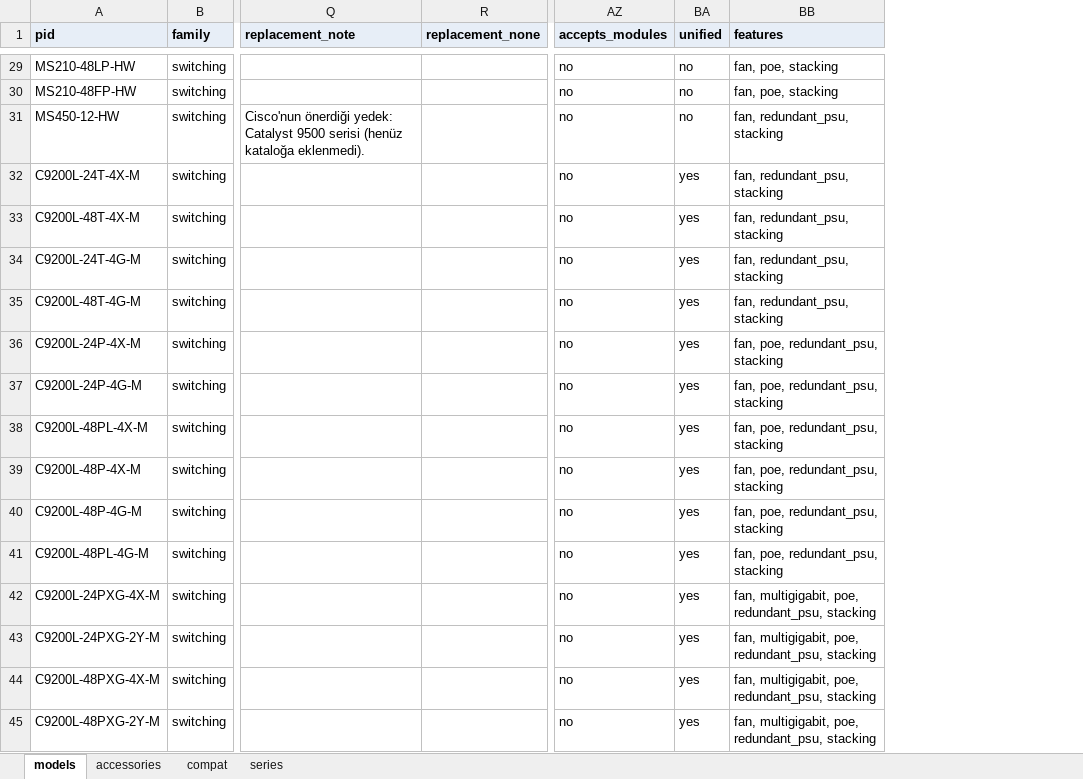
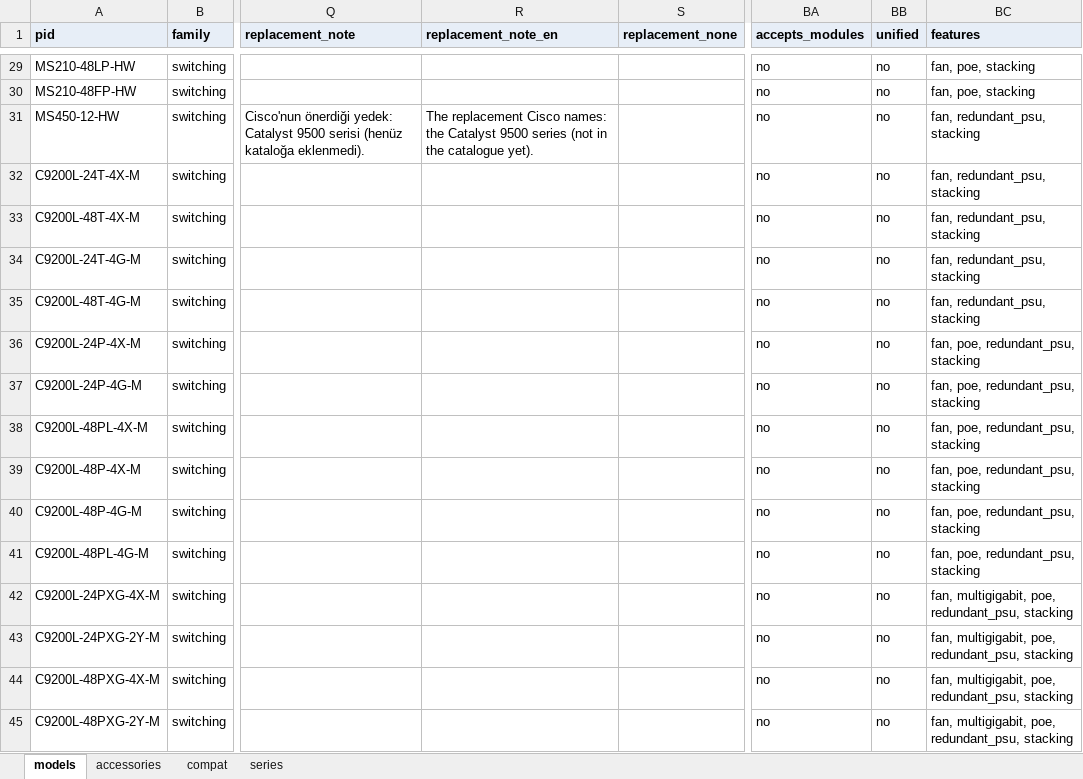
Before and after one commit to DenizYcode/tools4us, an Excel workbook: data/catalog/switching.xlsx, sheet models, drawn as a sheet; only a part is shown, gaps mark what is left out; values as stored, in another font and other column widths than the file's, no borders; addresses are those after the commit; the diff covers the shown part only; the diff names each change by its address in the sheet, - before the commit and + after, or states it on an @@ line.

```diff
--- a/data/catalog/switching.xlsx (sheet models)
+++ b/data/catalog/switching.xlsx (sheet models)
+column R (replacement_note_en), row 31: The replacement Cisco names: the Catalyst 9500 series (not in the catalogue yet).
-BB32:BB45 (unified): yes
+BB32:BB45 (unified): no
```
Also changed, not shown: 27 edited cells elsewhere in this sheet, sheet accessories, data/catalog/datacenter.xlsx, data/catalog/routing.xlsx, 22 other files.
